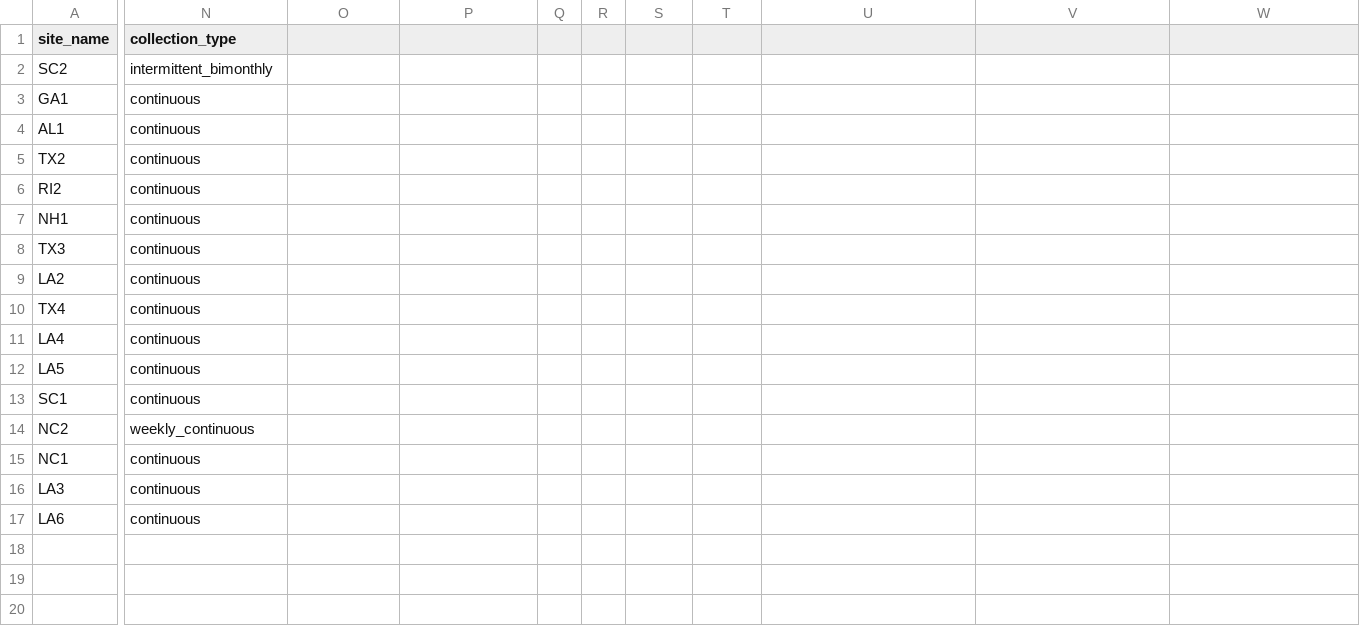
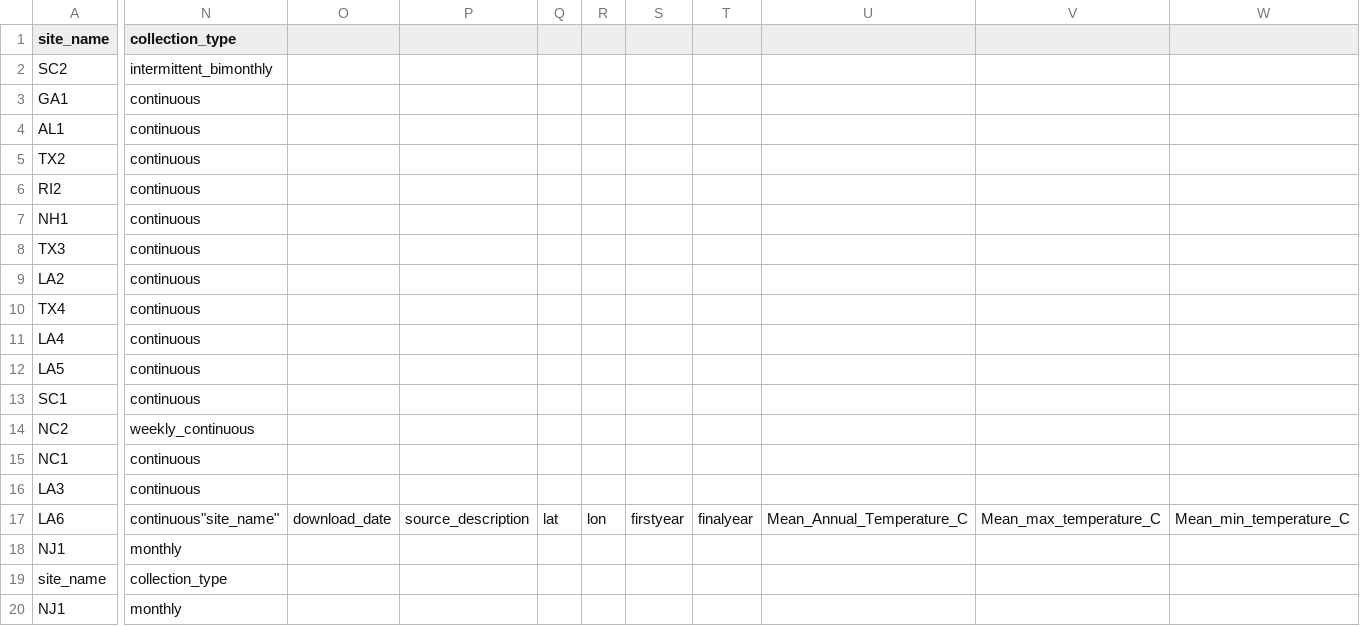
Before and after one commit to ModelValidationProgram/EasternOysterEnvData, a CSV file: 2022_SiteEnvironmentData/Seascape_Processed/seascape_temperature.csv, drawn as a sheet; only a part is shown, gaps mark what is left out; rows hold the shown columns only; the diff covers the shown part only; the diff names each change by its address in the sheet, - before the commit and + after, or states it on an @@ line.

Commit message:
add NJ1 site
add NJ1 site

```diff
--- a/2022_SiteEnvironmentData/Seascape_Processed/seascape_temperature.csv
+++ b/2022_SiteEnvironmentData/Seascape_Processed/seascape_temperature.csv
-N17 (collection_type): continuous
+N17 (collection_type): continuous"site_name"
-O17: (empty)
+O17: download_date
-P17: (empty)
+P17: source_description
-Q17: (empty)
+Q17: lat
-R17: (empty)
+R17: lon
-S17: (empty)
+S17: firstyear
-T17: (empty)
+T17: finalyear
-U17: (empty)
+U17: Mean_Annual_Temperature_C
-V17: (empty)
+V17: Mean_max_temperature_C
-W17: (empty)
+W17: Mean_min_temperature_C
+row 18: NJ1 | monthly
+row 19: site_name | collection_type
+row 20: NJ1 | monthly
```
Also changed, not shown: 4 edited cells elsewhere in this file, 2022_SiteEnvironmentData/Seascape_Processed/seascape_salinity.csv, 11 other files.
